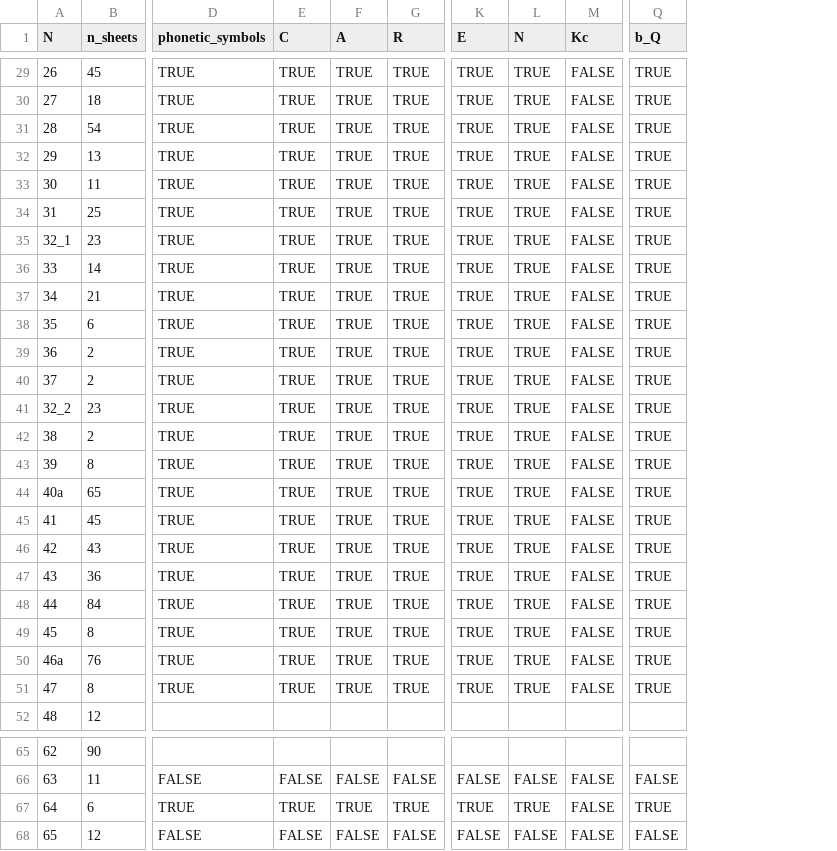
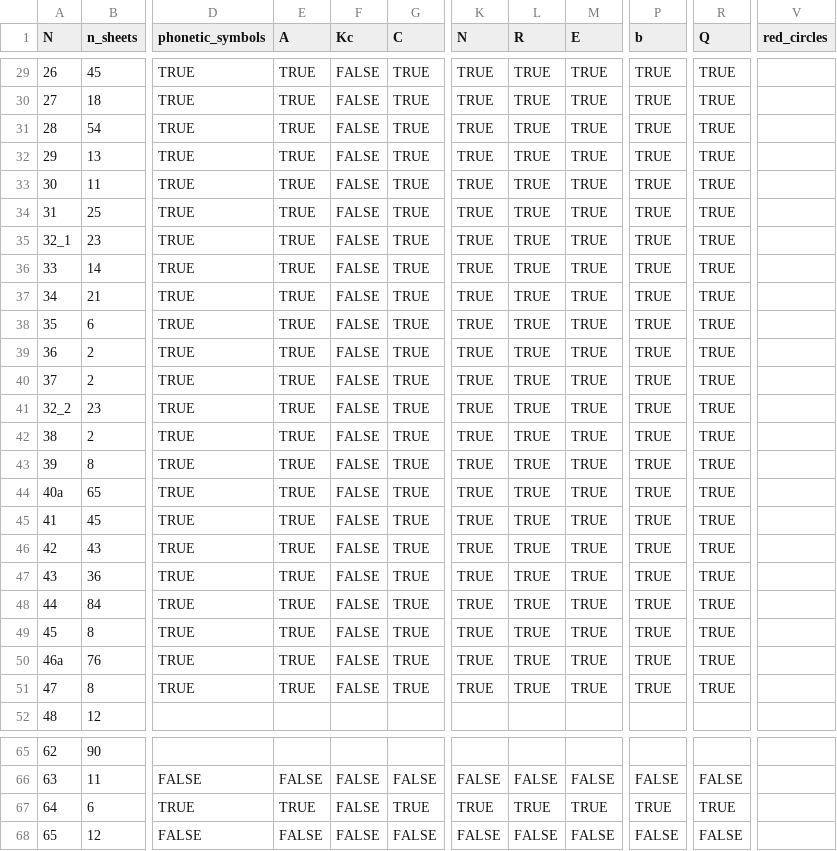
Before and after one commit to jemmybutton/tenevil, a CSV file: stats/file_properties.csv, drawn as a sheet; only a part is shown, gaps mark what is left out; removed rows and columns are numbered as before the commit, all else as after; the diff covers the shown part only; the diff names each change by its address in the sheet, - before the commit and + after, or states it on an @@ line.

```diff
--- a/stats/file_properties.csv
+++ b/stats/file_properties.csv
-column E (C), rows 29-51: all TRUE; rows 66-68: FALSE | TRUE | FALSE
+column F (Kc), rows 29-51: all FALSE; rows 66-68: all FALSE
+column P (b), rows 29-51: all TRUE; rows 66-68: FALSE | TRUE | FALSE
+column V (red_circles), empty
-G1: R
+G1: C
-K1: E
+K1: N
-L1: N
+L1: R
-M1: Kc
+M1: E
-R1: b_Q
+R1: Q
-M29:M51 (E): FALSE
+M29:M51 (E): TRUE
-M67 (E): FALSE
+M67 (E): TRUE
```
Also changed, not shown: 35 edited cells elsewhere in this file, stats/dating.csv, 1 other file.
